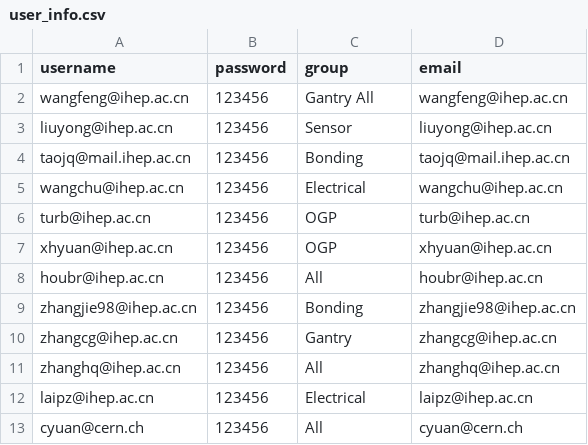
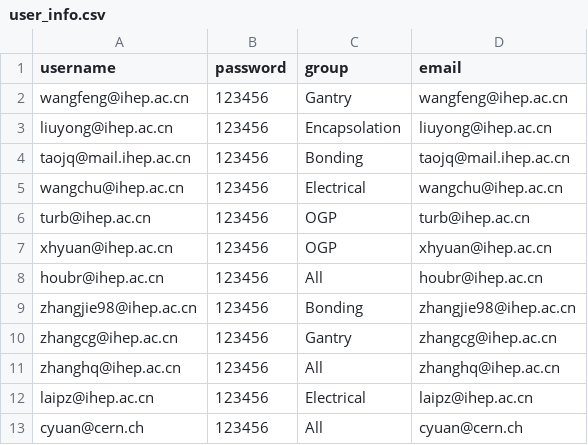
Before and after one commit to vslokenb/HGCAL_WEB_IHEP, a CSV file: IHEP_MAC_Bookkeeping/user_info.csv, drawn as a sheet.

Commit message:
Update csv files
* Update user_info.csv

* Update mail_notification.csv

* Update output.csv

* Update unfinished_module.csv

```diff
--- a/IHEP_MAC_Bookkeeping/user_info.csv
+++ b/IHEP_MAC_Bookkeeping/user_info.csv
@@ -1,4 +1,4 @@
 username,password,group,email
-wangfeng@ihep.ac.cn,123456,Gantry All,wangfeng@ihep.ac.cn
-liuyong@ihep.ac.cn,123456,Sensor,liuyong@ihep.ac.cn
+wangfeng@ihep.ac.cn,123456,Gantry,wangfeng@ihep.ac.cn
+liuyong@ihep.ac.cn,123456,Encapsolation,liuyong@ihep.ac.cn
 taojq@mail.ihep.ac.cn,123456,Bonding,taojq@mail.ihep.ac.cn
```
Also changed, not shown: IHEP_MAC_Bookkeeping/mail_notification.csv, 2 other files.
